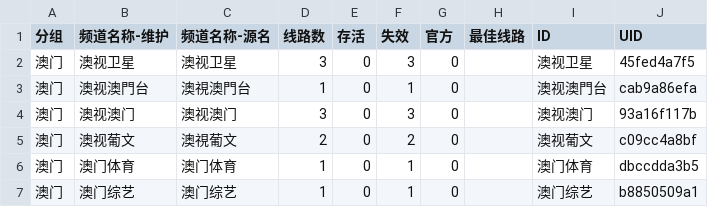
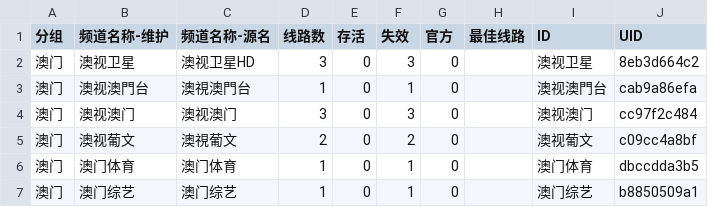
Before and after one commit to LEEQQFF/iptv-live, a CSV file: editable/澳门.csv, drawn as a sheet.

```diff
--- a/editable/澳门.csv
+++ b/editable/澳门.csv
@@ -1,5 +1,5 @@
 分组,频道名称-维护,频道名称-源名,线路数,存活,失效,官方,最佳线路,ID,UID
-澳门,澳视卫星,澳视卫星,3,0,3,0,,澳视卫星,45fed4a7f5
+澳门,澳视卫星,澳视卫星HD,3,0,3,0,,澳视卫星,8eb3d664c2
 澳门,澳视澳門台,澳視澳門台,1,0,1,0,,澳视澳門台,cab9a86efa
-澳门,澳视澳门,澳视澳门,3,0,3,0,,澳视澳门,93a16f117b
+澳门,澳视澳门,澳视澳门,3,0,3,0,,澳视澳门,cc97f2c484
 澳门,澳视葡文,澳視葡文,2,0,2,0,,澳视葡文,c09cc4a8bf
```
Also changed, not shown: editable/北京.csv, editable/卫视.csv, 56 other files.
